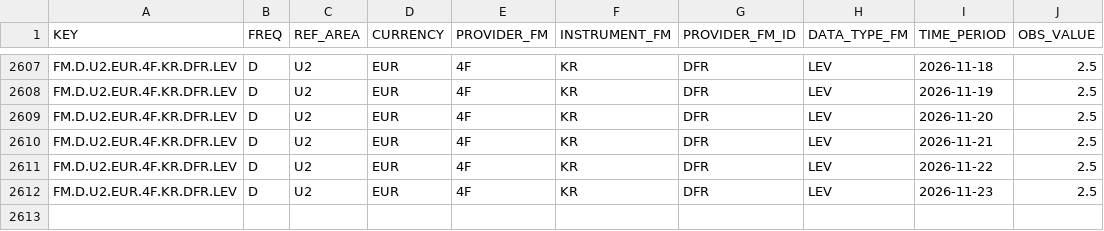
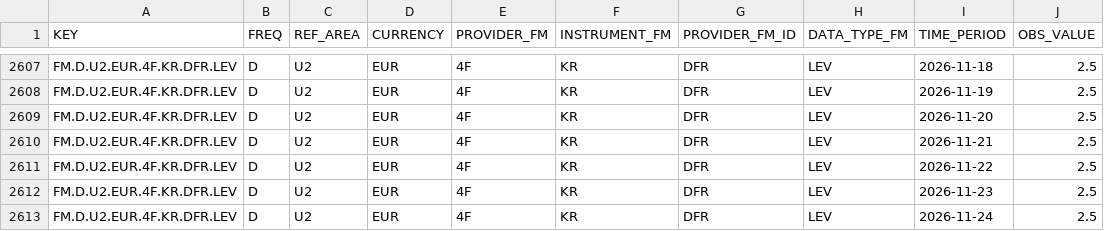
Before and after one commit to meghnapal04/website, a CSV file: rates/pipeline/raw/dfr.csv, drawn as a sheet; only a part is shown, gaps mark what is left out; the diff names each change by its address in the sheet, - before the commit and + after, or states it on an @@ line.

```diff
--- a/rates/pipeline/raw/dfr.csv
+++ b/rates/pipeline/raw/dfr.csv
+row 2613: FM.D.U2.EUR.4F.KR.DFR.LEV | D | U2 | EUR | 4F | KR | DFR | LEV | 2026-11-24 | 2.5
```
Also changed, not shown: rates/data/rates_long.csv, 2 other files.
